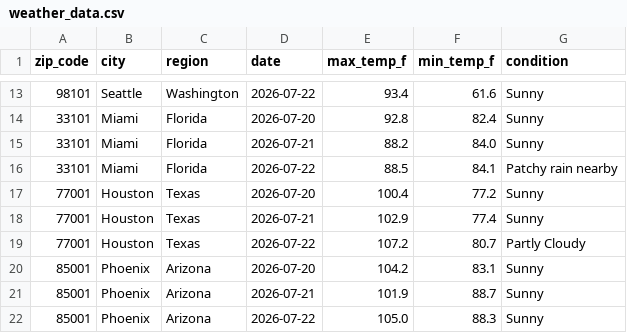
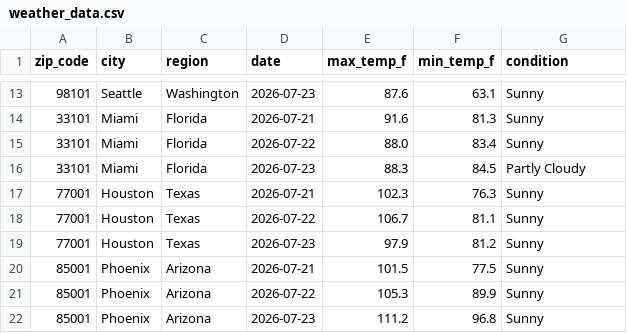
Before and after one commit to lontok/weather-api-pipeline-test, a CSV file: weather_data.csv, drawn as a sheet; only a part is shown, gaps mark what is left out; the diff covers the shown part only.

```diff
--- a/weather_data.csv
+++ b/weather_data.csv
@@ -13,10 +13,10 @@ zip_code,city,region,date,max_temp_f,min_temp_f,condition
-98101,Seattle,Washington,2026-07-22,93.4,61.6,Sunny
-33101,Miami,Florida,2026-07-20,92.8,82.4,Sunny
-33101,Miami,Florida,2026-07-21,88.2,84.0,Sunny
-33101,Miami,Florida,2026-07-22,88.5,84.1,Patchy rain nearby
-77001,Houston,Texas,2026-07-20,100.4,77.2,Sunny
-77001,Houston,Texas,2026-07-21,102.9,77.4,Sunny
-77001,Houston,Texas,2026-07-22,107.2,80.7,Partly Cloudy
-85001,Phoenix,Arizona,2026-07-20,104.2,83.1,Sunny
-85001,Phoenix,Arizona,2026-07-21,101.9,88.7,Sunny
-85001,Phoenix,Arizona,2026-07-22,105.0,88.3,Sunny
+98101,Seattle,Washington,2026-07-23,87.6,63.1,Sunny
+33101,Miami,Florida,2026-07-21,91.6,81.3,Sunny
+33101,Miami,Florida,2026-07-22,88.0,83.4,Sunny
+33101,Miami,Florida,2026-07-23,88.3,84.5,Partly Cloudy
+77001,Houston,Texas,2026-07-21,102.3,76.3,Sunny
+77001,Houston,Texas,2026-07-22,106.7,81.1,Sunny
+77001,Houston,Texas,2026-07-23,97.9,81.2,Sunny
+85001,Phoenix,Arizona,2026-07-21,101.5,77.5,Sunny
+85001,Phoenix,Arizona,2026-07-22,105.3,89.9,Sunny
+85001,Phoenix,Arizona,2026-07-23,111.2,96.8,Sunny
```
Also changed, not shown: 1 added row, 1 removed row and 152 edited cells elsewhere in this file.
